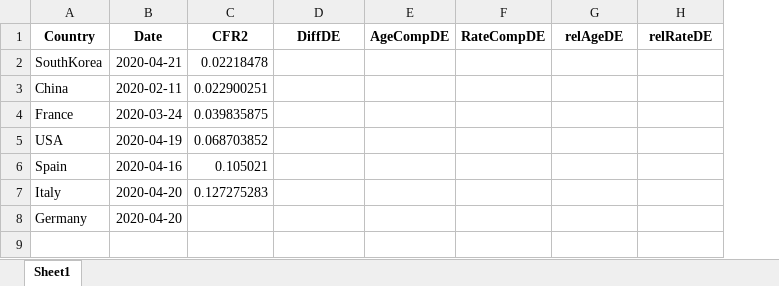
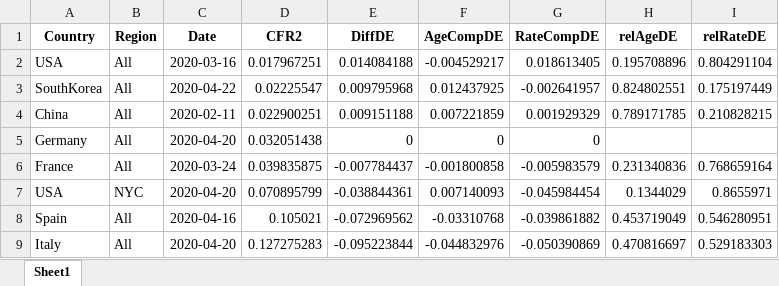
Before and after one commit to timriffe/covid_demog, an Excel workbook: Output/AppendixTab1.xlsx, sheet Sheet1, drawn as a sheet; values as stored, in another font and other column widths than the file's, no borders; removed rows and columns are numbered as before the commit, all else as after; the diff names each change by its address in the sheet, - before the commit and + after, or states it on an @@ line.

```diff
--- a/Output/AppendixTab1.xlsx (sheet Sheet1)
+++ b/Output/AppendixTab1.xlsx (sheet Sheet1)
+column B (Region), row 4: All; row 6: All; rows 8-9: All | All
-row 2: SouthKorea | 2020-04-21 | 0.02218478
+row 2: USA | All | 2020-03-16 | 0.017967251 | 0.014084188 | -0.004529217 | 0.018613405 | 0.195708896 | 0.804291104
+row 3: SouthKorea | All | 2020-04-22 | 0.02225547 | 0.009795968 | 0.012437925 | -0.002641957 | 0.824802551 | 0.175197449
-E4 (DiffDE): (empty)
+E4 (DiffDE): 0.009151188
-F4 (AgeCompDE): (empty)
+F4 (AgeCompDE): 0.007221859
-G4 (RateCompDE): (empty)
+G4 (RateCompDE): 0.001929329
-H4 (relAgeDE): (empty)
+H4 (relAgeDE): 0.789171785
-I4 (relRateDE): (empty)
+I4 (relRateDE): 0.210828215
+row 5: Germany | All | 2020-04-20 | 0.032051438 | 0 | 0 | 0
-E6 (DiffDE): (empty)
+E6 (DiffDE): -0.007784437
-F6 (AgeCompDE): (empty)
+F6 (AgeCompDE): -0.001800858
-G6 (RateCompDE): (empty)
+G6 (RateCompDE): -0.005983579
-H6 (relAgeDE): (empty)
+H6 (relAgeDE): 0.231340836
-I6 (relRateDE): (empty)
+I6 (relRateDE): 0.768659164
-row 5: USA | 2020-04-19 | 0.068703852
+row 7: USA | NYC | 2020-04-20 | 0.070895799 | -0.038844361 | 0.007140093 | -0.045984454 | 0.1344029 | 0.8655971
-E8 (DiffDE): (empty)
+E8 (DiffDE): -0.072969562
-F8 (AgeCompDE): (empty)
+F8 (AgeCompDE): -0.03310768
-G8 (RateCompDE): (empty)
+G8 (RateCompDE): -0.039861882
-H8 (relAgeDE): (empty)
+H8 (relAgeDE): 0.453719049
-I8 (relRateDE): (empty)
+I8 (relRateDE): 0.546280951
-E9 (DiffDE): (empty)
+E9 (DiffDE): -0.095223844
-F9 (AgeCompDE): (empty)
+F9 (AgeCompDE): -0.044832976
-G9 (RateCompDE): (empty)
+G9 (RateCompDE): -0.050390869
-H9 (relAgeDE): (empty)
+H9 (relAgeDE): 0.470816697
-I9 (relRateDE): (empty)
+I9 (relRateDE): 0.529183303
-row 8: Germany | 2020-04-20
```
Also changed, not shown: Output/AppendixTab2.xlsx, Output/Table1.xlsx, 2 other files.
